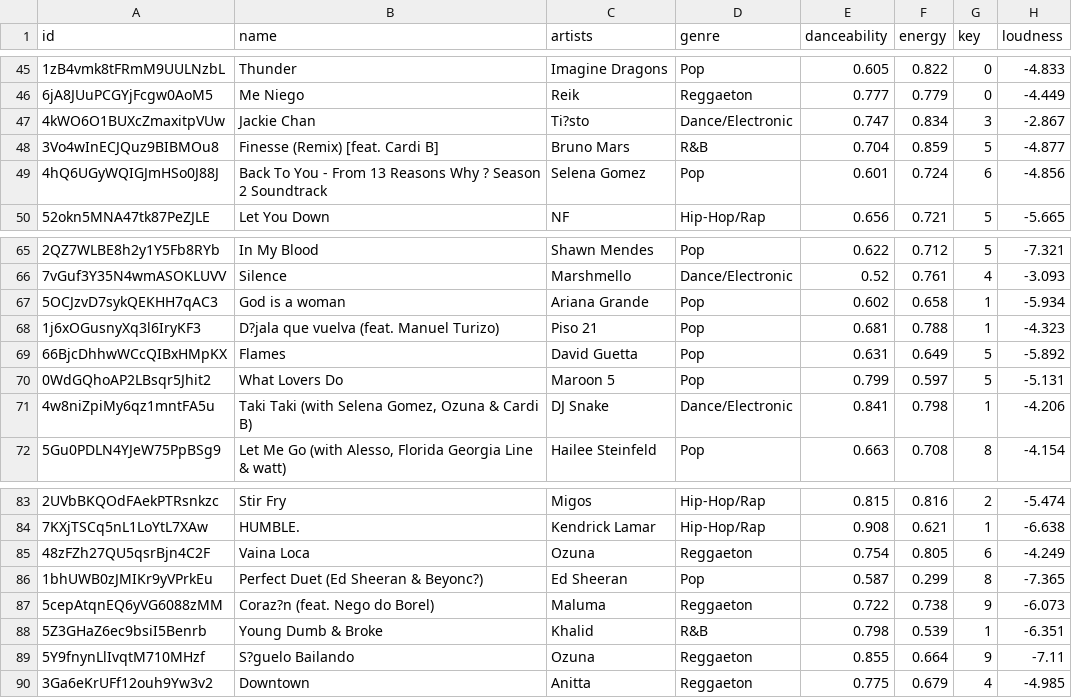
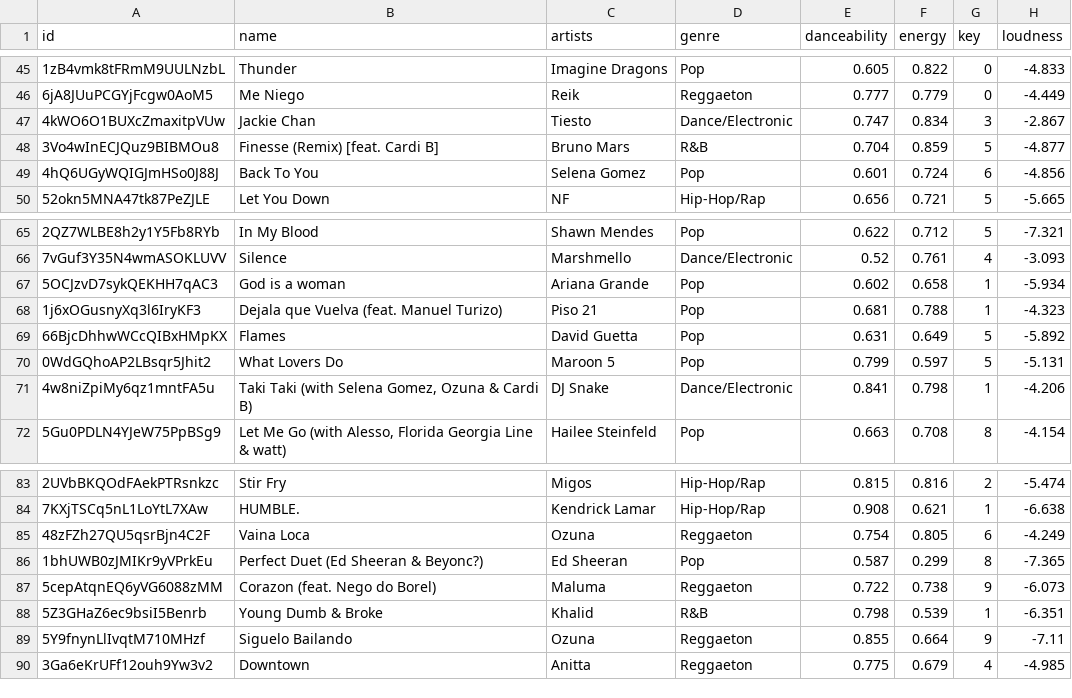
Before and after one commit to MelBiggs/ifd-milestoneproject, a CSV file: assets/data/top2018.csv, drawn as a sheet; only a part is shown, gaps mark what is left out; the diff names each change by its address in the sheet, - before the commit and + after, or states it on an @@ line.

```diff
--- a/assets/data/top2018.csv
+++ b/assets/data/top2018.csv
-C47 (artists): Ti?sto
+C47 (artists): Tiesto
-B49 (name): Back To You - From 13 Reasons Why ? Season 2 Soundtrack
+B49 (name): Back To You
-B68 (name): D?jala que vuelva (feat. Manuel Turizo)
+B68 (name): Dejala que Vuelva (feat. Manuel Turizo)
-B87 (name): Coraz?n (feat. Nego do Borel)
+B87 (name): Corazon (feat. Nego do Borel)
-B89 (name): S?guelo Bailando
+B89 (name): Siguelo Bailando
```
Also changed, not shown: .c9/metadata/environment/assets/data/top2018.csv, 7 other files.
